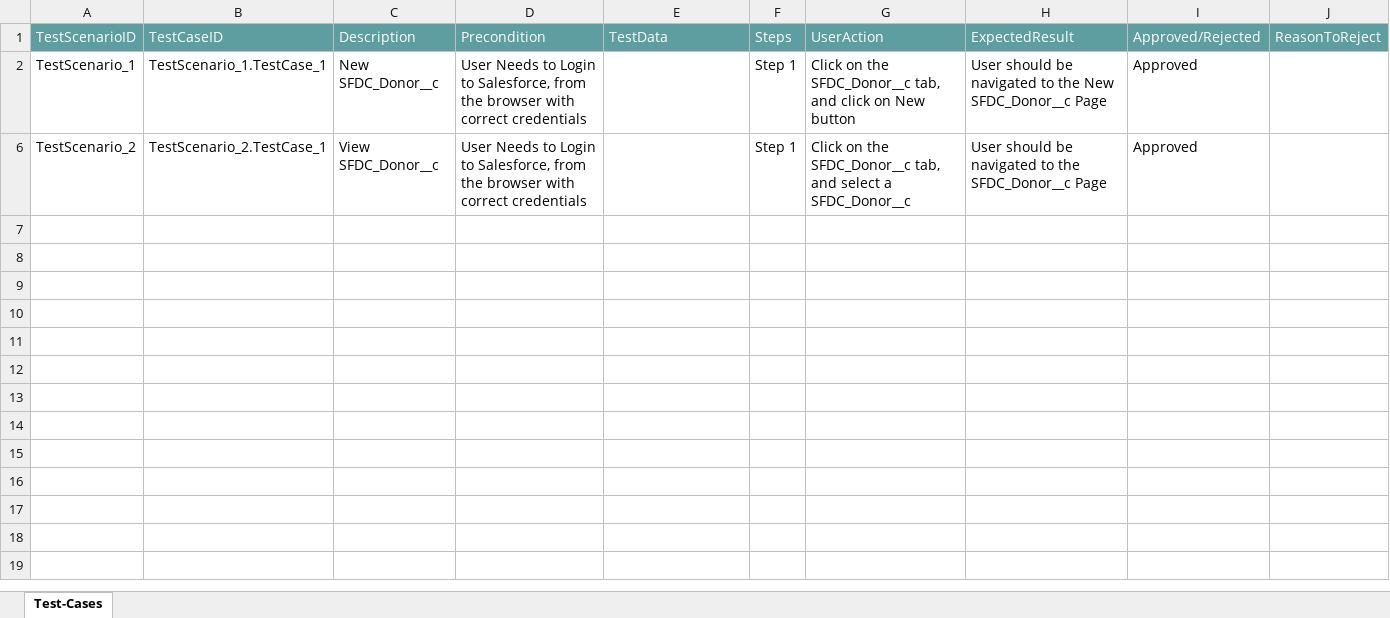
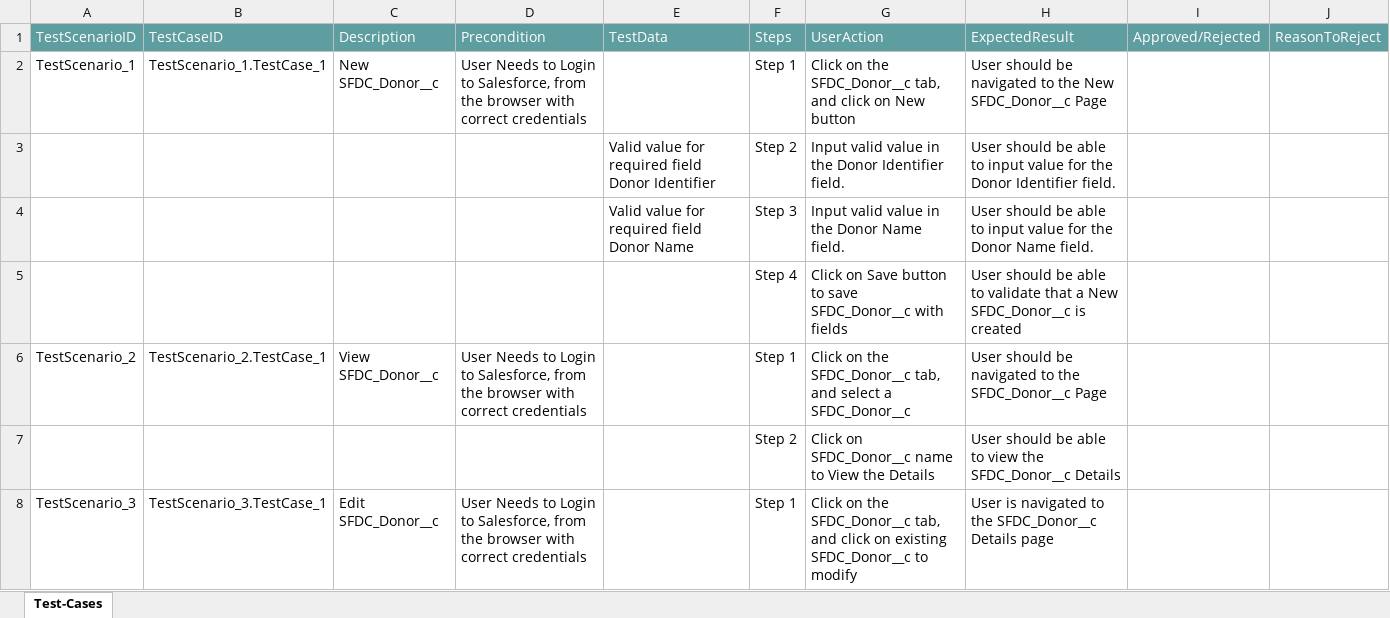
Before and after one commit to ShaikMohamedIrfan/theju1, an Excel workbook: donor.xlsx, sheet Test-Cases, drawn as a sheet; only a part is shown; values as stored, in another font and other column widths than the file's, no borders; table styles not drawn; the diff covers the shown part only; the diff names each change by its address in the sheet, - before the commit and + after, or states it on an @@ line.

Commit message:
Initial Commit for Verification of Test cases

```diff
--- a/donor.xlsx (sheet Test-Cases)
+++ b/donor.xlsx (sheet Test-Cases)
-I2: Approved
+I2: (empty)
@@ row 3 unhidden:  |  |  |  | Valid value for required field Donor Identifier | Step 2 | Input valid value in the Donor Identifier field. | User should be able to input value for the Donor Identifier field. @@
@@ row 4 unhidden:  |  |  |  | Valid value for required field Donor Name | Step 3 | Input valid value in the Donor Name field. | User should be able to input value for the Donor Name field. @@
@@ row 5 unhidden:  |  |  |  |  | Step 4 | Click on Save button to save SFDC_Donor__c with fields | User should be able to validate that a New SFDC_Donor__c is created @@
-I6: Approved
+I6: (empty)
@@ row 7 unhidden:  |  |  |  |  | Step 2 | Click on SFDC_Donor__c name to View the Details | User should be able to view the SFDC_Donor__c Details @@
+row 8: TestScenario_3 | TestScenario_3.TestCase_1 | Edit SFDC_Donor__c | User Needs to Login to Salesforce, from the browser with correct credentials |  | Step 1 | Click on the SFDC_Donor__c tab, and click on existing SFDC_Donor__c to modify | User is navigated to the SFDC_Donor__c Details page
```
Also changed, not shown: 4 added rows and 2 hidden or unhidden rows elsewhere in this sheet.
